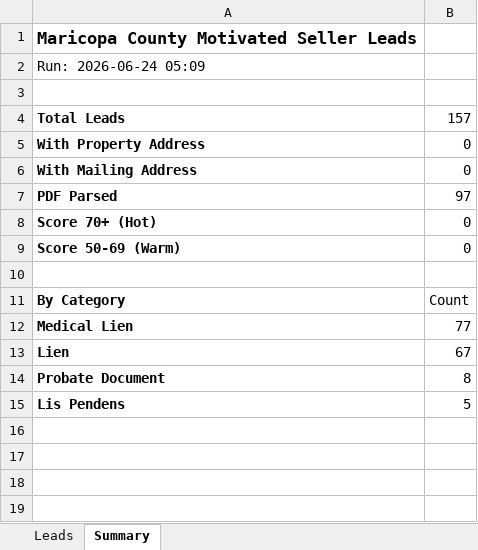
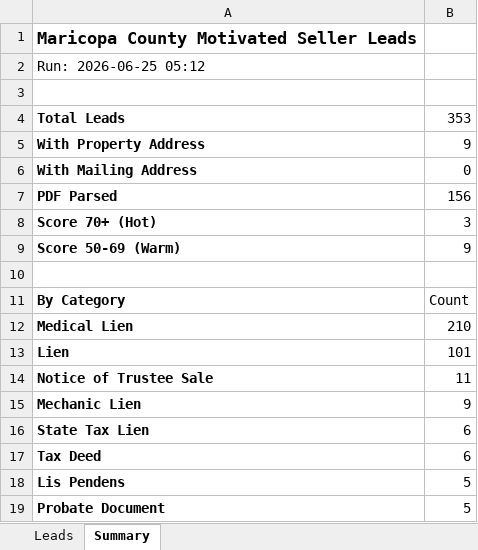
Before and after one commit to Darqsin/Four-Rings-CRM, an Excel workbook: data/leads.xlsx, sheet Summary, drawn as a sheet; values as stored, in another font and other column widths than the file's, no borders; removed rows and columns are numbered as before the commit, all else as after; the diff names each change by its address in the sheet, - before the commit and + after, or states it on an @@ line.

```diff
--- a/data/leads.xlsx (sheet Summary)
+++ b/data/leads.xlsx (sheet Summary)
-A2: Run: 2026-06-24 05:09
+A2: Run: 2026-06-25 05:12
-B4: 157
+B4: 353
-B5: 0
+B5: 9
-B7: 97
+B7: 156
-B8: 0
+B8: 3
-B9: 0
+B9: 9
-B12: 77
+B12: 210
-B13: 67
+B13: 101
-row 14: Probate Document | 8
+row 14: Notice of Trustee Sale | 11
+row 15: Mechanic Lien | 9
+row 16: State Tax Lien | 6
+row 17: Tax Deed | 6
+row 19: Probate Document | 5
```
Also changed, not shown: sheet Leads, 3 other files.
